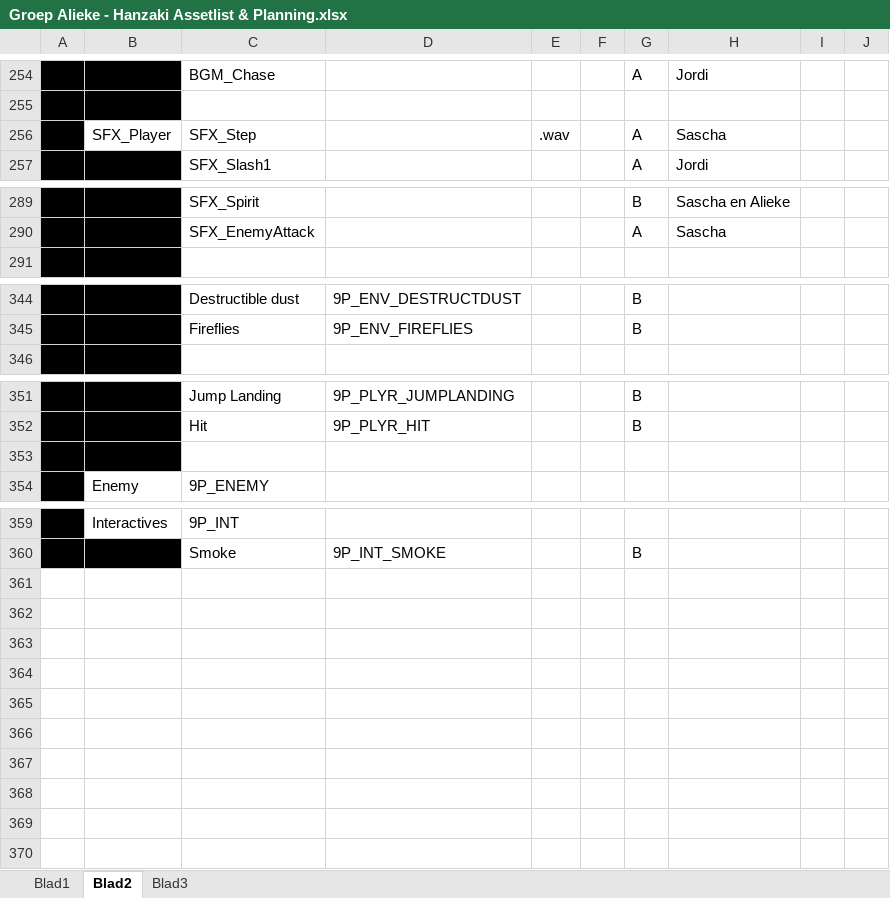
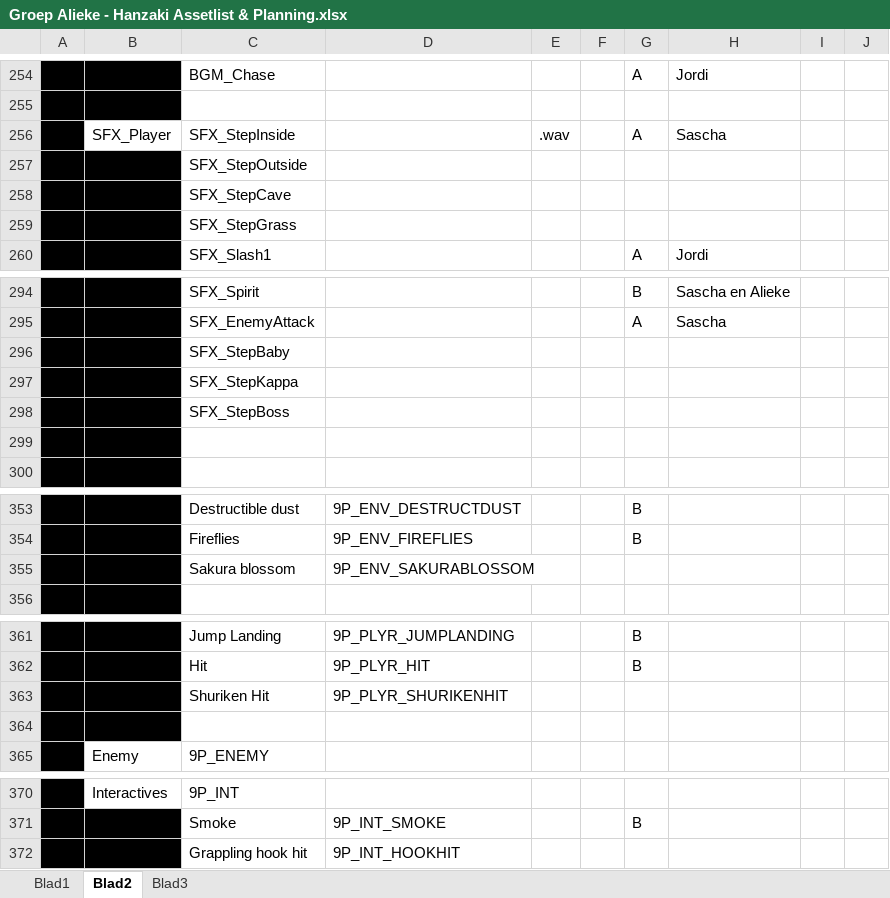
Before and after one commit to happy30/KappaSquad, an Excel workbook: Concept/Documentation/Groep Alieke - Hanzaki Assetlist & Planning.xlsx, sheet Blad2, drawn as a sheet; only a part is shown, gaps mark what is left out; values as stored, in another font and other column widths than the file's, no borders; the diff covers the shown part only; the diff names each change by its address in the sheet, - before the commit and + after, or states it on an @@ line.

Commit message:
Asset List Update

```diff
--- a/Concept/Documentation/Groep Alieke - Hanzaki Assetlist & Planning.xlsx (sheet Blad2)
+++ b/Concept/Documentation/Groep Alieke - Hanzaki Assetlist & Planning.xlsx (sheet Blad2)
-C256: SFX_Step
+C256: SFX_StepInside
+row 257:  |  | SFX_StepOutside
+row 258:  |  | SFX_StepCave
+row 259:  |  | SFX_StepGrass
+row 296:  |  | SFX_StepBaby
+row 297:  |  | SFX_StepKappa
+row 298:  |  | SFX_StepBoss
+row 299: (empty)
+row 355:  |  | Sakura blossom | 9P_ENV_SAKURABLOSSOM
+row 363:  |  | Shuriken Hit | 9P_PLYR_SHURIKENHIT
+row 372:  |  | Grappling hook hit | 9P_INT_HOOKHIT
```
Also changed, not shown: 2 added rows elsewhere in this sheet.
